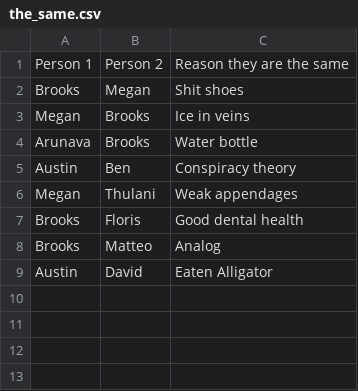
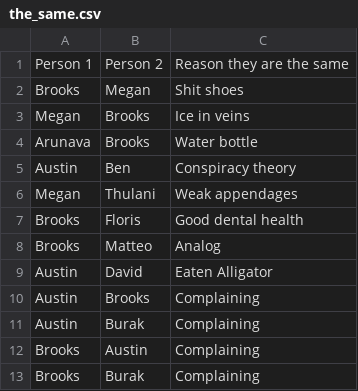
Before and after one commit to VanillaBrooks/the-same, a CSV file: the_same.csv, drawn as a sheet.

Commit message:
brooks <-> burak <-> austin

```diff
--- a/the_same.csv
+++ b/the_same.csv
@@ -9 +9,5 @@ Brooks,Matteo,Analog
 Austin,David,Eaten Alligator
+Austin,Brooks,Complaining
+Austin,Burak,Complaining
+Brooks,Austin,Complaining
+Brooks,Burak,Complaining
```
